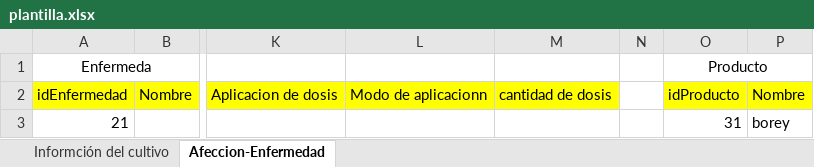
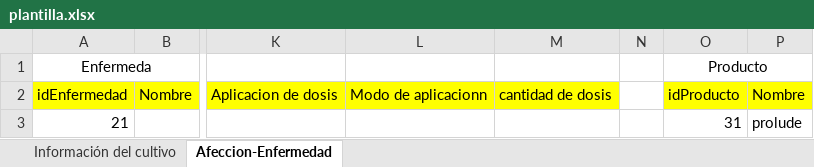
Before and after one commit to proyectofci/proyecto, an Excel workbook: plantilla.xlsx, sheet Afeccion-Enfermedad, drawn as a sheet; only a part is shown, gaps mark what is left out; values as stored, in another font and other column widths than the file's, no borders; the diff names each change by its address in the sheet, - before the commit and + after, or states it on an @@ line.

Commit message:
add

```diff
--- a/plantilla.xlsx (sheet Afeccion-Enfermedad)
+++ b/plantilla.xlsx (sheet Afeccion-Enfermedad)
-sheet tab: Informción del cultivo
+sheet tab: Información del cultivo
-P3: borey
+P3: prolude
```
